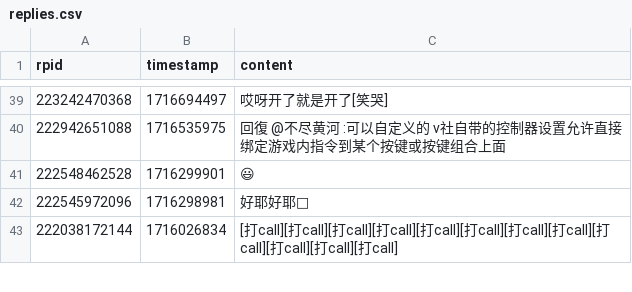
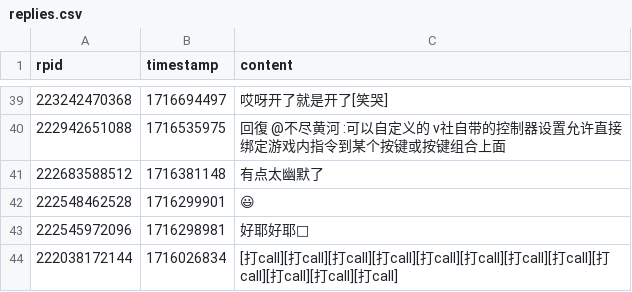
Before and after one commit to YurenHao0426/MuxianSexualRepressionHistory, a CSV file: replies.csv, drawn as a sheet; only a part is shown, gaps mark what is left out.

```diff
--- a/replies.csv
+++ b/replies.csv
@@ -40,2 +40,3 @@ rpid,timestamp,content
 222942651088,1716535975,"回復 @不尽黄河 :可以自定义的 v社自带的控制器设置允许直接绑定游戏内指令到某个按键或按键组合上面"
+222683588512,1716381148,"有点太幽默了"
 222548462528,1716299901,"😃"
```
